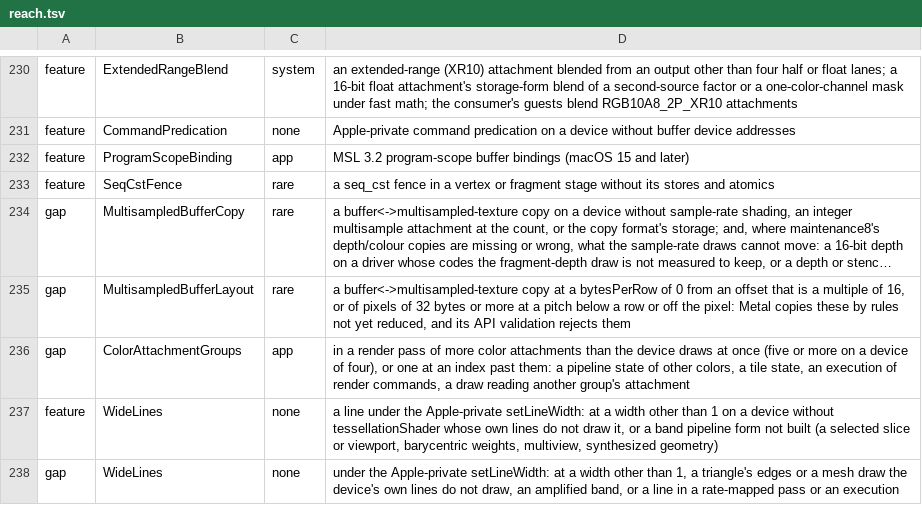
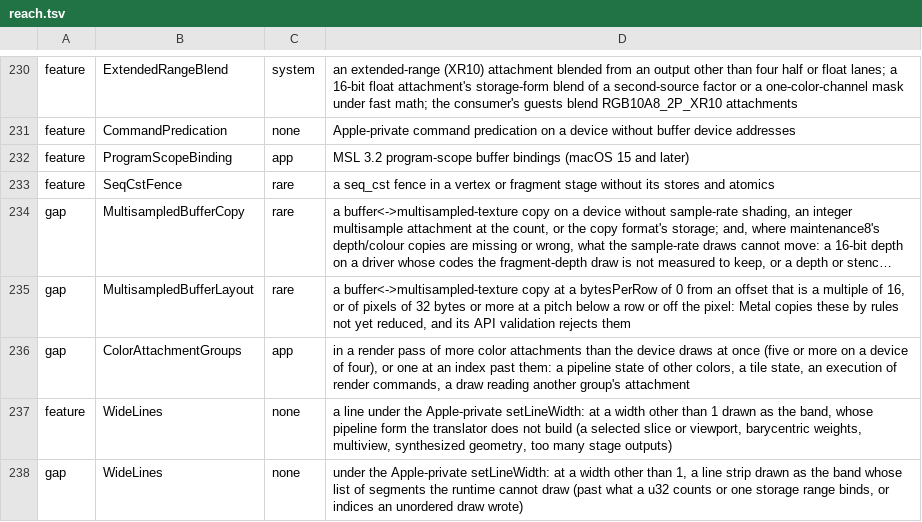
Before and after one commit to steelbrain/metal2vulkan, a TSV file: scripts/refusal-surface/reach.tsv, drawn as a sheet; only a part is shown, gaps mark what is left out; long unchanged cells end in ….

Commit message:
Document the nearest-width line route; name its cause in the notice
Follows the previous commit, which drew at the nearest width what neither
line route draws. Its nearest width is Metal's drawn width: w', and 1/16
at w' = 0 (Metal draws 0 as 1/16, the width-0 commit this rebased onto),
clamped into lineWidthRange where the device enables wideLines, else 1.

- line_width.rs: module docs for the Nearest route and what still
  refuses (a strip's band whose segment list cannot be drawn; the band
  variant's forms the translator does not build). The
  lines-at-nearest-width notice's object names the edges or lines drawn,
  its reason the width drawn, lineWidthRange (or no wideLines) and the
  cause.
- The runtime README's line widths, FAST-PATHS.md's wide_lines row
  (counter nearest_width_line_draws) and its known gap (what is drawn at
  the nearest width, announced, instead of refused), RUNTIME-PORTING's
  SetLineWidth row.
- refusal_surface reach.tsv: gap WideLines now reaches only a strip's
  band list; feature WideLines only the translator's band forms.
  REFUSALS.md regenerated (gap::WideLines sites 5 -> 1, the runtime's
  Unsupported(WideLines) site gone).
- api_signatures blessed: Degradation::LinesAtNearestWidth,
  WorkCounts::nearest_width_line_draws.
- RUNTIME_VERSION 1715 (a refusal became a run, a new announcement);
  runtime-sources pin recomputed on this tree (pin-compute.py, which
  reproduces 9ada26c9fa's pin on that tree).

Verified: refusal_surface.py --check exit 0; cargo nextest run -p
metal2vulkan-runtime -p metal2vulkan --all-features -E
'test(/line_width|degradation|api_signatures|api_surface|refusal_surface|apple_only|error_kinds|draw_shape|call_checks/)'
27 passed; cargo clippy --workspace --all-targets --all-features -D
warnings clean.

(Carried to development from steelbrain/reims-graphics-kext 7aed54b621.)

```diff
--- a/scripts/refusal-surface/reach.tsv
+++ b/scripts/refusal-surface/reach.tsv
@@ -236,3 +236,3 @@ gap	MultisampledBufferLayout	rare	a buffer<->multisampled-texture copy at a byte
 gap	ColorAttachmentGroups	app	in a render pass of more color attachments than the device draws at once (five or more on a device of four), or one at an index past them: a pipeline state of other colors, a tile state, an execution of render commands, a draw reading another group's attachment
-feature	WideLines	none	a line under the Apple-private setLineWidth: at a width other than 1 on a device without tessellationShader whose own lines do not draw it, or a band pipeline form not built (a selected slice or viewport, barycentric weights, multiview, synthesized geometry)
-gap	WideLines	none	under the Apple-private setLineWidth: at a width other than 1, a triangle's edges or a mesh draw the device's own lines do not draw, an amplified band, or a line in a rate-mapped pass or an execution
+feature	WideLines	none	a line under the Apple-private setLineWidth: at a width other than 1 drawn as the band, whose pipeline form the translator does not build (a selected slice or viewport, barycentric weights, multiview, synthesized geometry, too many stage outputs)
+gap	WideLines	none	under the Apple-private setLineWidth: at a width other than 1, a line strip drawn as the band whose list of segments the runtime cannot draw (past what a u32 counts or one storage range binds, or indices an unordered draw wrote)
```
Also changed, not shown: 8 other files.
